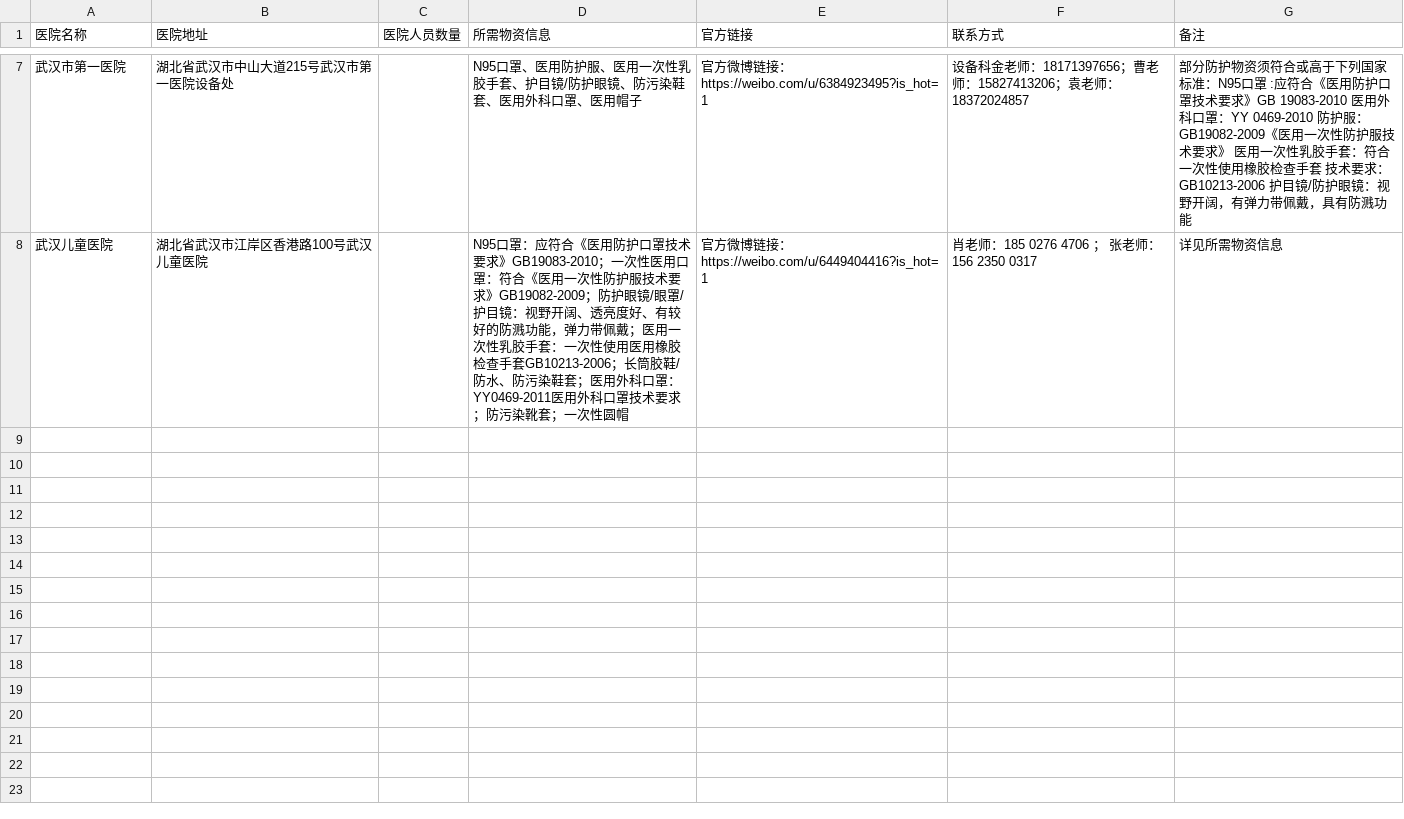
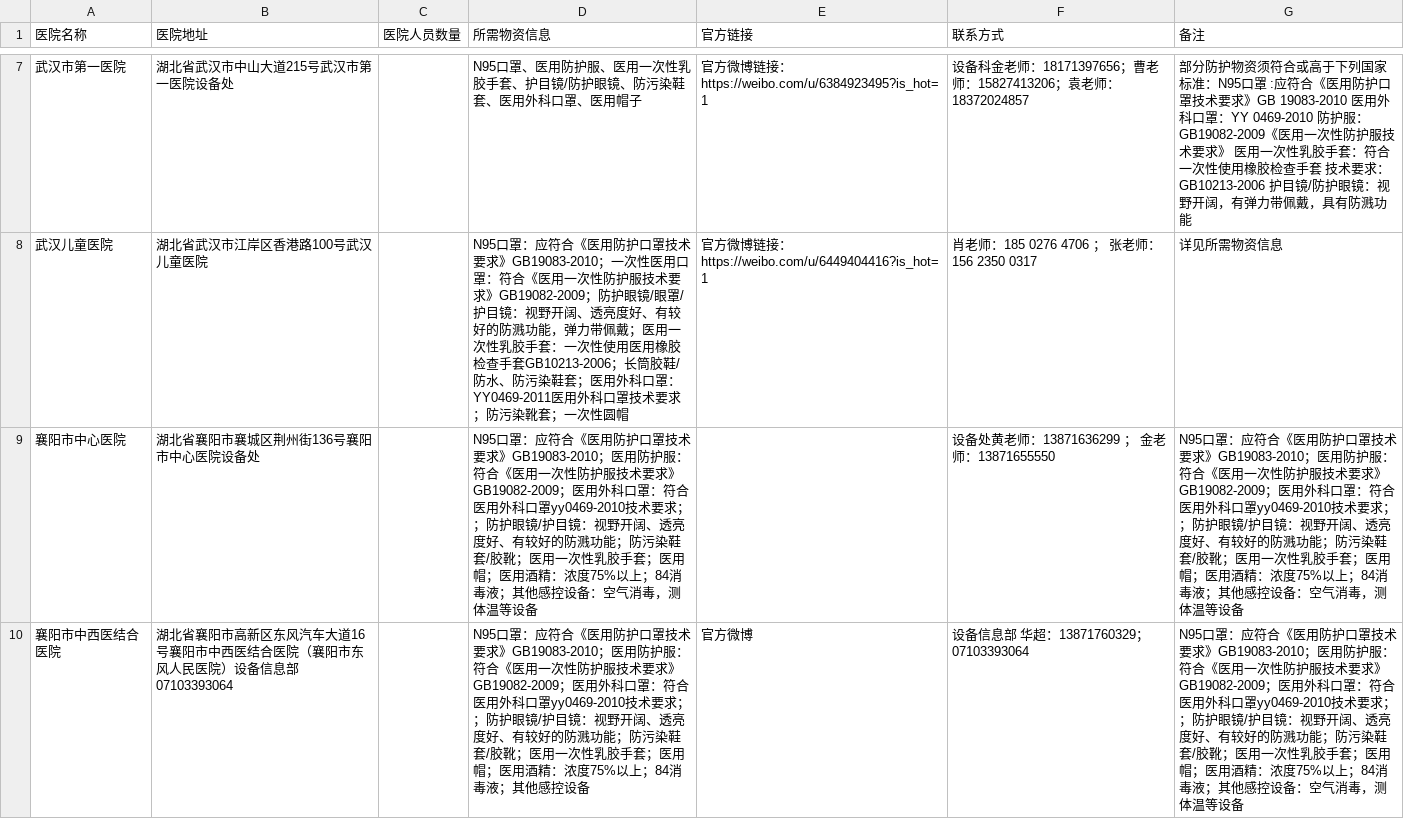
Before and after one commit to wuhan2020/wuhan2020, a CSV file: HOSPITAL.csv, drawn as a sheet; only a part is shown, gaps mark what is left out; the diff covers the shown part only.

```diff
--- a/HOSPITAL.csv
+++ b/HOSPITAL.csv
@@ -11 +11,3 @@
 武汉儿童医院,湖北省武汉市江岸区香港路100号武汉儿童医院,,N95口罩：应符合《医用防护口罩技术要求》GB19083-2010；一次性医用口罩：符合《医用一次性防护服技术要求》GB19082-2009；防护眼镜/眼罩/护目镜：视野开阔、透亮度好、有较好的防溅功能，弹力带佩戴；医用一次性乳胶手套：一次性使用医用橡胶检查手套GB10213-2006；长筒胶鞋/防水、防污染鞋套；医用外科口罩：YY0469-2011医用外科口罩技术要求；防污染靴套；一次性圆帽,官方微博链接：https://weibo.com/u/6449404416?is_hot=1,肖老师：185 0276 4706 ； 张老师：156 2350 0317,详见所需物资信息
+襄阳市中心医院,湖北省襄阳市襄城区荆州街136号襄阳市中心医院设备处,,N95口罩：应符合《医用防护口罩技术要求》GB19083-2010；医用防护服：符合《医用一次性防护服技术要求》GB19082-2009；医用外科口罩：符合医用外科口罩yy0469-2010技术要求；；防护眼镜/护目镜：视野开阔、透亮度好、有较好的防溅功能；防污染鞋套/胶靴；医用一次性乳胶手套；医用帽；医用酒精：浓度75%以上；84消毒液；其他感控设备：空气消毒，测体温等设备,,设备处黄老师：13871636299 ； 金老师：13871655550,N95口罩：应符合《医用防护口罩技术要求》GB19083-2010；医用防护服：符合《医用一次性防护服技术要求》GB19082-2009；医用外科口罩：符合医用外科口罩yy0469-2010技术要求；；防护眼镜/护目镜：视野开阔、透亮度好、有较好的防溅功能；防污染鞋套/胶靴；医用一次性乳胶手套；医用帽；医用酒精：浓度75%以上；84消毒液；其他感控设备：空气消毒，测体温等设备
+襄阳市中西医结合医院,湖北省襄阳市高新区东风汽车大道16号襄阳市中西医结合医院（襄阳市东风人民医院）设备信息部 07103393064,,N95口罩：应符合《医用防护口罩技术要求》GB19083-2010；医用防护服：符合《医用一次性防护服技术要求》GB19082-2009；医用外科口罩：符合医用外科口罩yy0469-2010技术要求；；防护眼镜/护目镜：视野开阔、透亮度好、有较好的防溅功能；防污染鞋套/胶靴；医用一次性乳胶手套；医用帽；医用酒精：浓度75%以上；84消毒液；其他感控设备,官方微博,设备信息部 华超：13871760329；07103393064,N95口罩：应符合《医用防护口罩技术要求》GB19083-2010；医用防护服：符合《医用一次性防护服技术要求》GB19082-2009；医用外科口罩：符合医用外科口罩yy0469-2010技术要求；；防护眼镜/护目镜：视野开阔、透亮度好、有较好的防溅功能；防污染鞋套/胶靴；医用一次性乳胶手套；医用帽；医用酒精：浓度75%以上；84消毒液；其他感控设备：空气消毒，测体温等设备
```
Also changed, not shown: 2 added rows elsewhere in this file.
